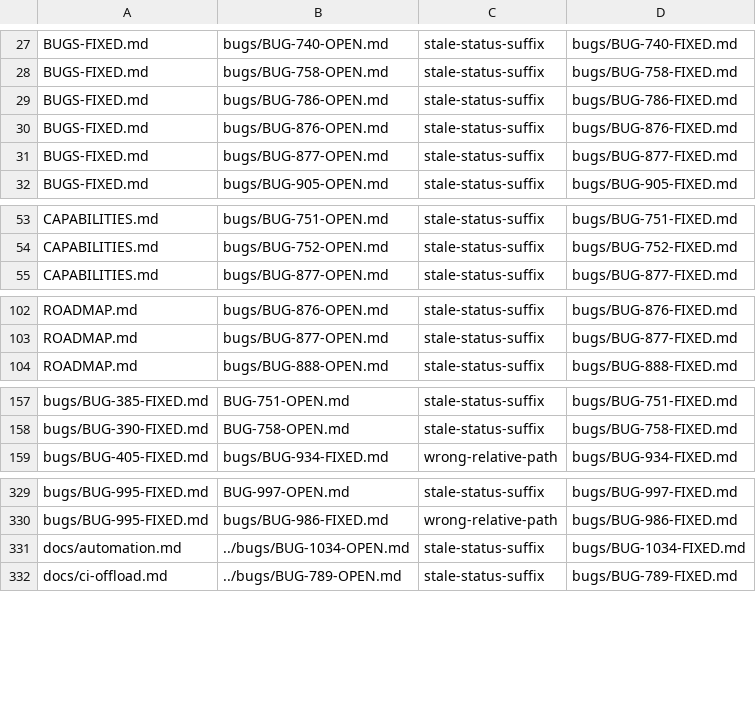
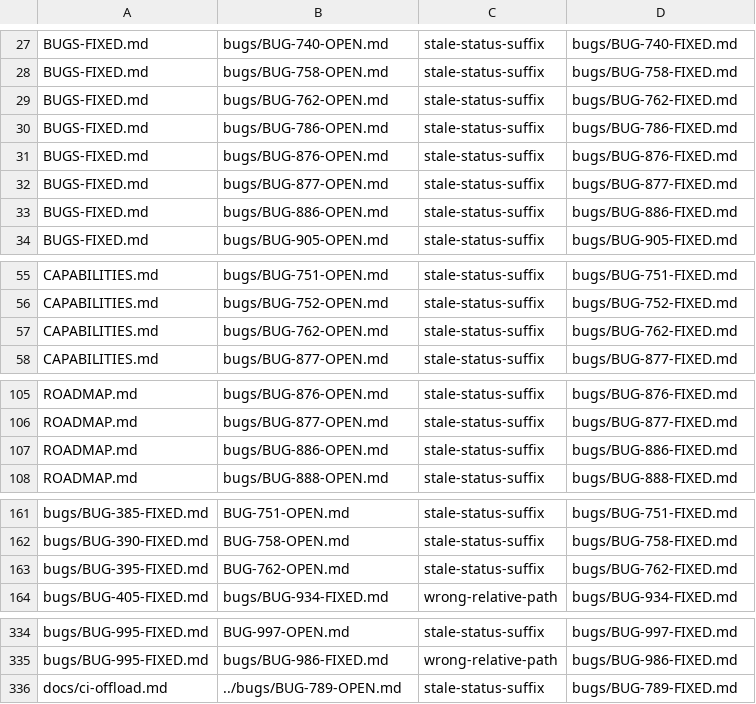
Before and after one commit to LearnJava/lumen-browser, a TSV file: scripts/doc-links-baseline.tsv, drawn as a sheet; only a part is shown, gaps mark what is left out; the diff covers the shown part only.

```diff
--- a/scripts/doc-links-baseline.tsv
+++ b/scripts/doc-links-baseline.tsv
@@ -28,2 +28,3 @@ BUGS-FIXED.md	bugs/BUG-740-OPEN.md	stale-status-suffix	bugs/BUG-740-FIXED.md
 BUGS-FIXED.md	bugs/BUG-758-OPEN.md	stale-status-suffix	bugs/BUG-758-FIXED.md
+BUGS-FIXED.md	bugs/BUG-762-OPEN.md	stale-status-suffix	bugs/BUG-762-FIXED.md
 BUGS-FIXED.md	bugs/BUG-786-OPEN.md	stale-status-suffix	bugs/BUG-786-FIXED.md
@@ -31,2 +32,3 @@ BUGS-FIXED.md	bugs/BUG-876-OPEN.md	stale-status-suffix	bugs/BUG-876-FIXED.md
 BUGS-FIXED.md	bugs/BUG-877-OPEN.md	stale-status-suffix	bugs/BUG-877-FIXED.md
+BUGS-FIXED.md	bugs/BUG-886-OPEN.md	stale-status-suffix	bugs/BUG-886-FIXED.md
 BUGS-FIXED.md	bugs/BUG-905-OPEN.md	stale-status-suffix	bugs/BUG-905-FIXED.md
@@ -54,2 +56,3 @@ CAPABILITIES.md	bugs/BUG-751-OPEN.md	stale-status-suffix	bugs/BUG-751-FIXED.md
 CAPABILITIES.md	bugs/BUG-752-OPEN.md	stale-status-suffix	bugs/BUG-752-FIXED.md
+CAPABILITIES.md	bugs/BUG-762-OPEN.md	stale-status-suffix	bugs/BUG-762-FIXED.md
 CAPABILITIES.md	bugs/BUG-877-OPEN.md	stale-status-suffix	bugs/BUG-877-FIXED.md
@@ -103,2 +106,3 @@ ROADMAP.md	bugs/BUG-876-OPEN.md	stale-status-suffix	bugs/BUG-876-FIXED.md
 ROADMAP.md	bugs/BUG-877-OPEN.md	stale-status-suffix	bugs/BUG-877-FIXED.md
+ROADMAP.md	bugs/BUG-886-OPEN.md	stale-status-suffix	bugs/BUG-886-FIXED.md
 ROADMAP.md	bugs/BUG-888-OPEN.md	stale-status-suffix	bugs/BUG-888-FIXED.md
@@ -158,2 +162,3 @@ bugs/BUG-385-FIXED.md	BUG-751-OPEN.md	stale-status-suffix	bugs/BUG-751-FIXED.md
 bugs/BUG-390-FIXED.md	BUG-758-OPEN.md	stale-status-suffix	bugs/BUG-758-FIXED.md
+bugs/BUG-395-FIXED.md	BUG-762-OPEN.md	stale-status-suffix	bugs/BUG-762-FIXED.md
 bugs/BUG-405-FIXED.md	bugs/BUG-934-FIXED.md	wrong-relative-path	bugs/BUG-934-FIXED.md
@@ -330,3 +335,2 @@ bugs/BUG-995-FIXED.md	BUG-997-OPEN.md	stale-status-suffix	bugs/BUG-997-FIXED.md
 bugs/BUG-995-FIXED.md	bugs/BUG-986-FIXED.md	wrong-relative-path	bugs/BUG-986-FIXED.md
-docs/automation.md	../bugs/BUG-1034-OPEN.md	stale-status-suffix	bugs/BUG-1034-FIXED.md
 docs/ci-offload.md	../bugs/BUG-789-OPEN.md	stale-status-suffix	bugs/BUG-789-FIXED.md
```
Also changed, not shown: 3 added rows and 1 removed row elsewhere in this file, 6 other files.
